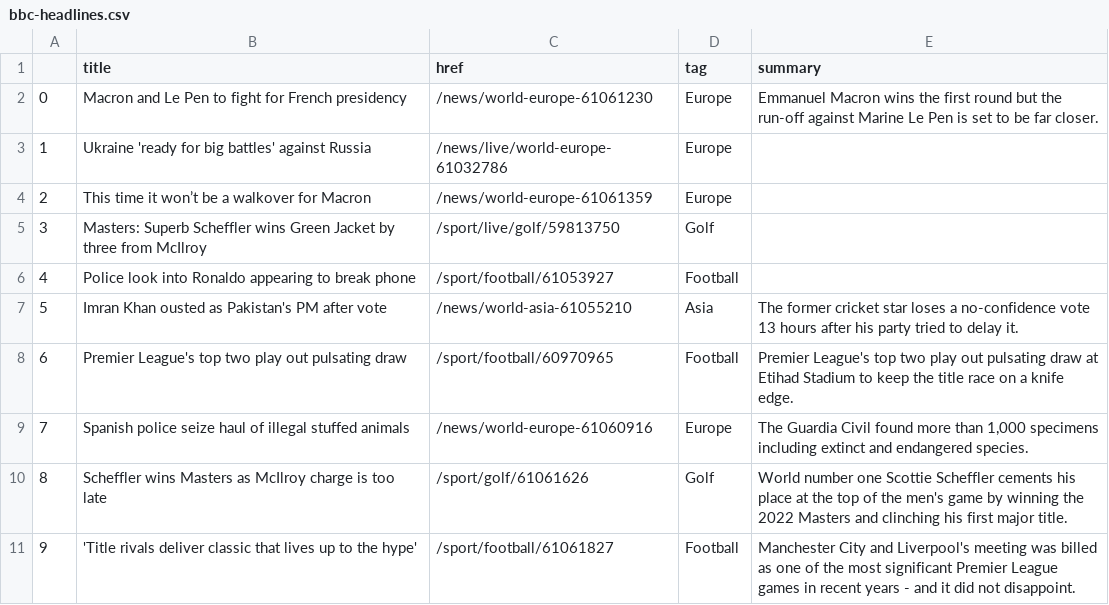
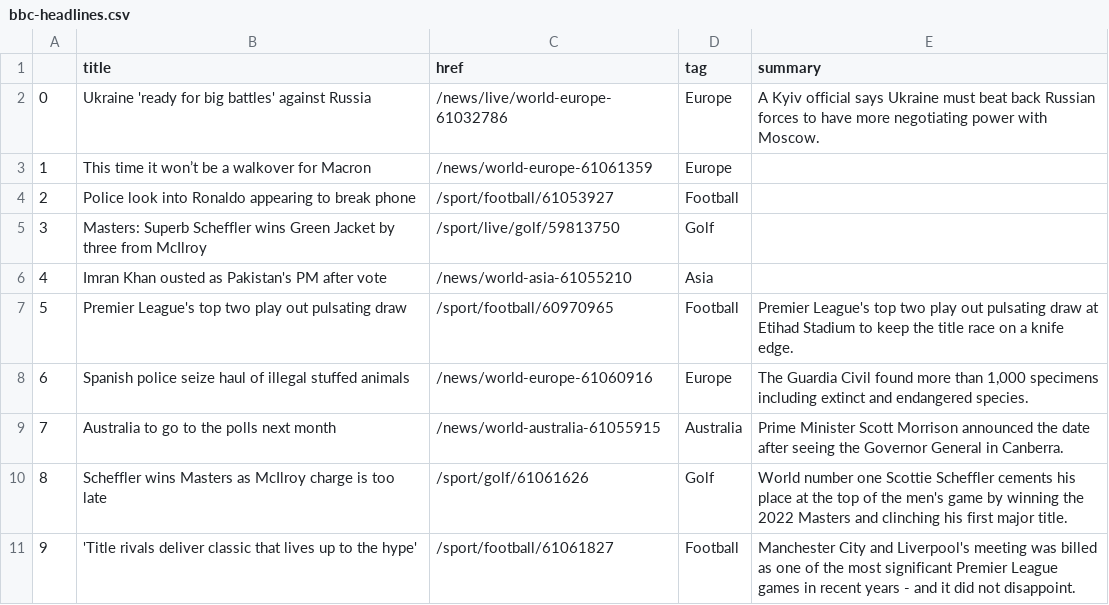
Before and after one commit to tunabellybella/Scraper, a CSV file: bbc-headlines.csv, drawn as a sheet; only a part is shown; removed rows and columns are numbered as before the commit, all else as after; the diff names each change by its address in the sheet, - before the commit and + after, or states it on an @@ line.

```diff
--- a/bbc-headlines.csv
+++ b/bbc-headlines.csv
-row 2: 0 | Macron and Le Pen to fight for French presidency | /news/world-europe-61061230 | Europe | Emmanuel Macron wins the first round but the run-off against Marine Le Pen is set to be far closer.
@@ column A renumbered between rows 2 and 8 @@
-E2 (summary): (empty)
+E2 (summary): A Kyiv official says Ukraine must beat back Russian forces to have more negotiating power with Moscow.
@@ row 6 moved to row 4: 2 @@
-E6 (summary): The former cricket star loses a no-confidence vote 13 hours after his party tried to delay it.
+E6 (summary): (empty)
+row 9: 7 | Australia to go to the polls next month | /news/world-australia-61055915 | Australia | Prime Minister Scott Morrison announced the date after seeing the Governor General in Canberra.
```
